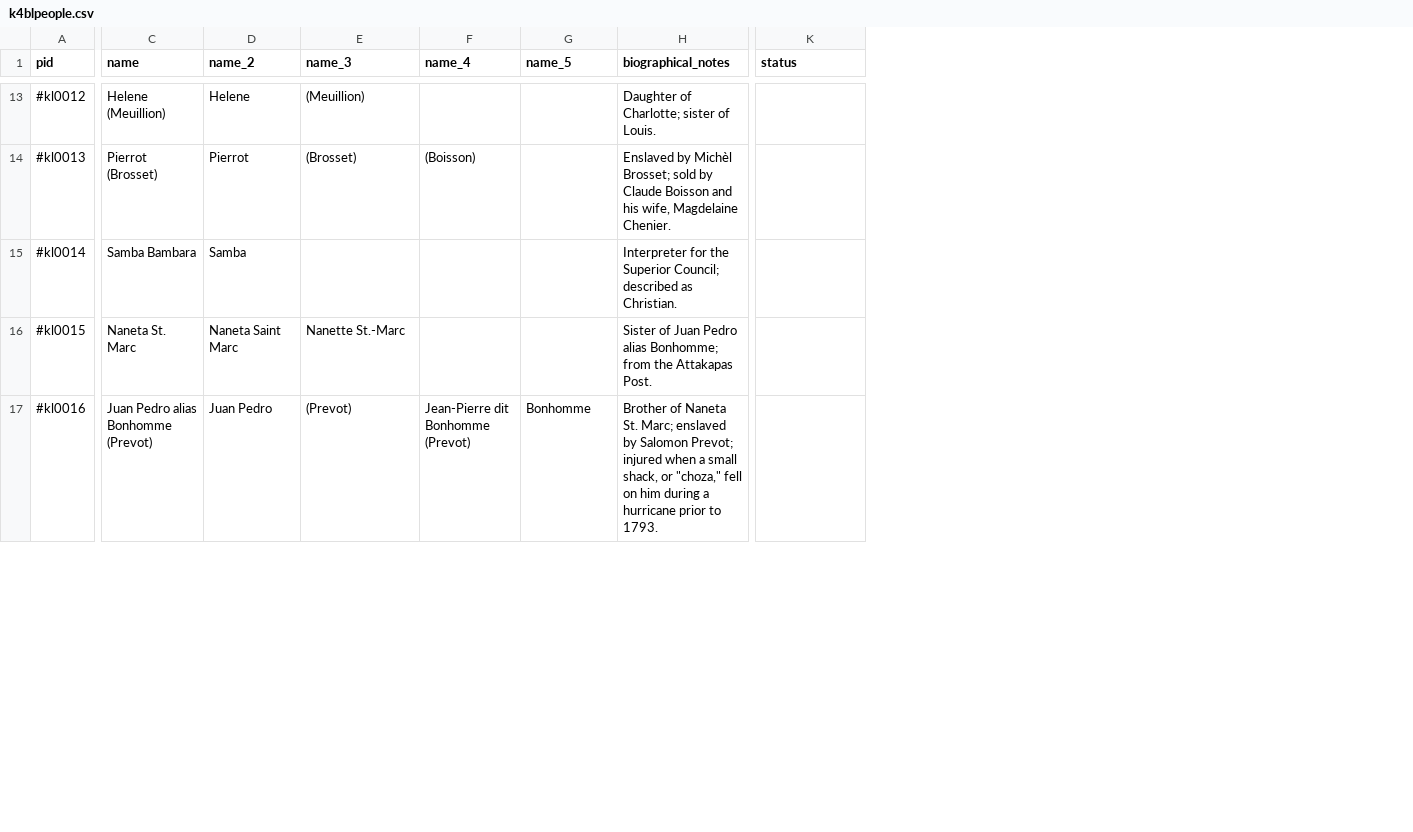
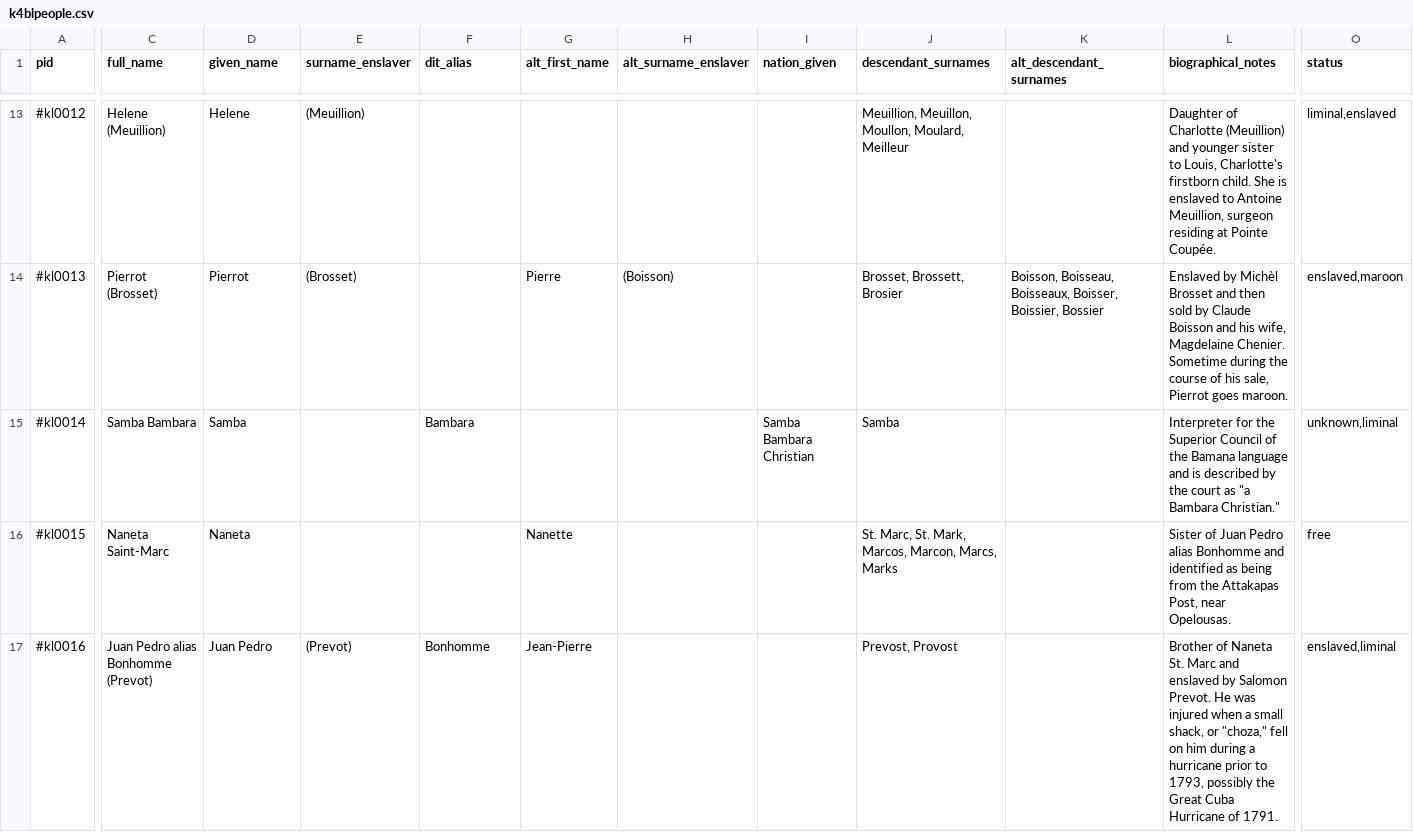
Before and after one commit to zariae/wax-facets, a CSV file: _data/k4blpeople.csv, drawn as a sheet; only a part is shown, gaps mark what is left out; addresses are those after the commit; the diff covers the shown part only; the diff names each change by its address in the sheet, - before the commit and + after, or states it on an @@ line.

```diff
--- a/_data/k4blpeople.csv
+++ b/_data/k4blpeople.csv
+column H (alt_surname_enslaver), row 14: (Boisson)
+column I (nation_given), row 15: Samba Bambara Christian
+column J (descendant_surnames), rows 13-17: Meuillion, Meuillon, Moullon, Moulard, Meilleur | Brosset, Brossett, Brosier | Samba | St. Marc, St. Mark, Marcos, Marcon, Marcs, Marks | Prevost, Provost
+column K (alt_descendant_surnames), row 14: Boisson, Boisseau, Boisseaux, Boisser, Boissier, Bossier
-C1: name
+C1: full_name
-D1: name_2
+D1: given_name
-E1: name_3
+E1: surname_enslaver
-F1: name_4
+F1: dit_alias
-G1: name_5
+G1: alt_first_name
-L13 (biographical_notes): Daughter of Charlotte; sister of Louis.
+L13 (biographical_notes): Daughter of Charlotte (Meuillion) and younger sister to Louis, Charlotte's firstborn child. She is enslaved to Antoine Meuillion, surgeon residing at Pointe Coupée.
-O13 (status): (empty)
+O13 (status): liminal,enslaved
-F14 (dit_alias): (Boisson)
+F14 (dit_alias): (empty)
-G14 (alt_first_name): (empty)
+G14 (alt_first_name): Pierre
-L14 (biographical_notes): …by Michèl Brosset; sold by Claude Boisson and his wife, Magdelaine Chenier.
+L14 (biographical_notes): …by Michèl Brosset and then sold by Claude Boisson and his wife, Magdelaine Chenier. Sometime during the course of his sale, Pierrot goes maroon.
-O14 (status): (empty)
+O14 (status): enslaved,maroon
-F15 (dit_alias): (empty)
+F15 (dit_alias): Bambara
-L15 (biographical_notes): …the Superior Council; described as Christian.
+L15 (biographical_notes): …the Superior Council of the Bamana language and is described by the court as "a Bambara Christian."
-O15 (status): (empty)
+O15 (status): unknown,liminal
-C16 (full_name): Naneta St. Marc
+C16 (full_name): Naneta Saint-Marc
-D16 (given_name): Naneta Saint Marc
+D16 (given_name): Naneta
-E16 (surname_enslaver): Nanette St.-Marc
+E16 (surname_enslaver): (empty)
-G16 (alt_first_name): (empty)
+G16 (alt_first_name): Nanette
-L16 (biographical_notes): …Pedro alias Bonhomme; from the Attakapas Post.
+L16 (biographical_notes): …Pedro alias Bonhomme and identified as being from the Attakapas Post, near Opelousas.
-O16 (status): (empty)
+O16 (status): free
-F17 (dit_alias): Jean-Pierre dit Bonhomme (Prevot)
+F17 (dit_alias): Bonhomme
-G17 (alt_first_name): Bonhomme
+G17 (alt_first_name): Jean-Pierre
-L17 (biographical_notes): …Naneta St. Marc; enslaved by Salomon Prevot; injured when a small shack, or "choza," fell on him during a hurricane prior to 1793.
+L17 (biographical_notes): …Naneta St. Marc and enslaved by Salomon Prevot. He was injured when a small shack, or "choza," fell on him during a hurricane prior to 1793, possibly the Great Cuba Hurricane of 1791.
-O17 (status): (empty)
+O17 (status): enslaved,liminal
```
Also changed, not shown: 134 edited cells elsewhere in this file, 1 other file.
